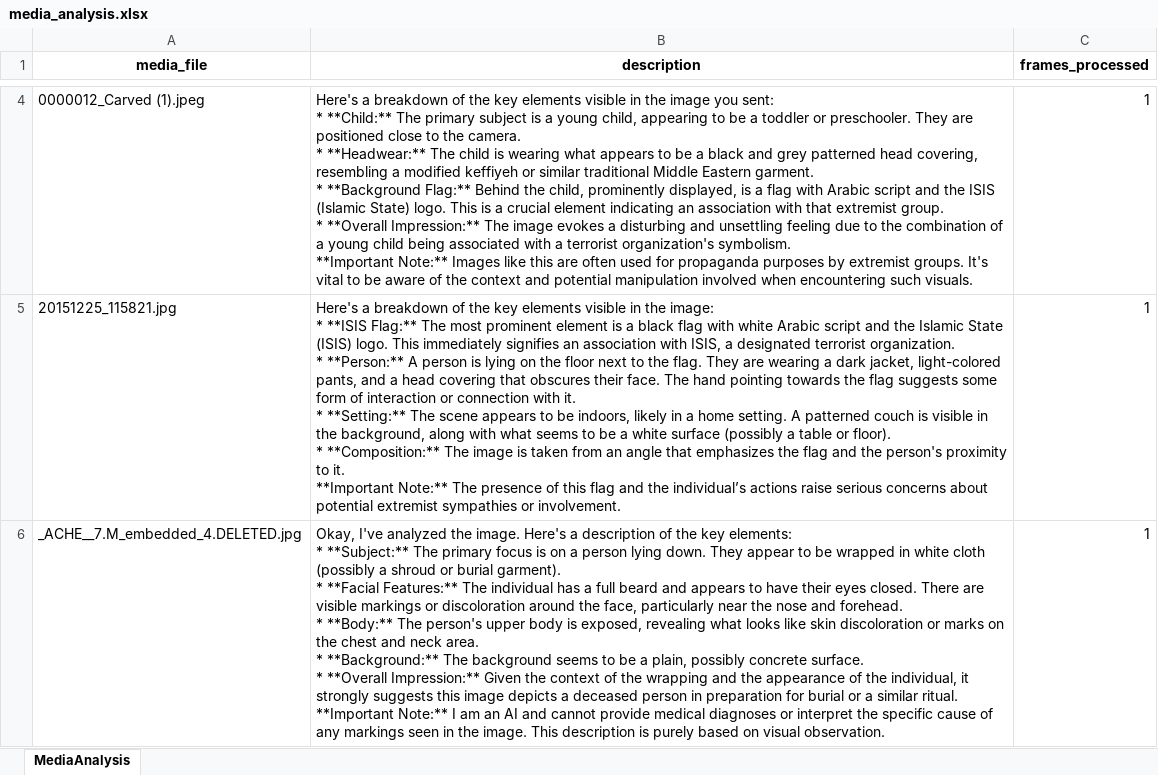
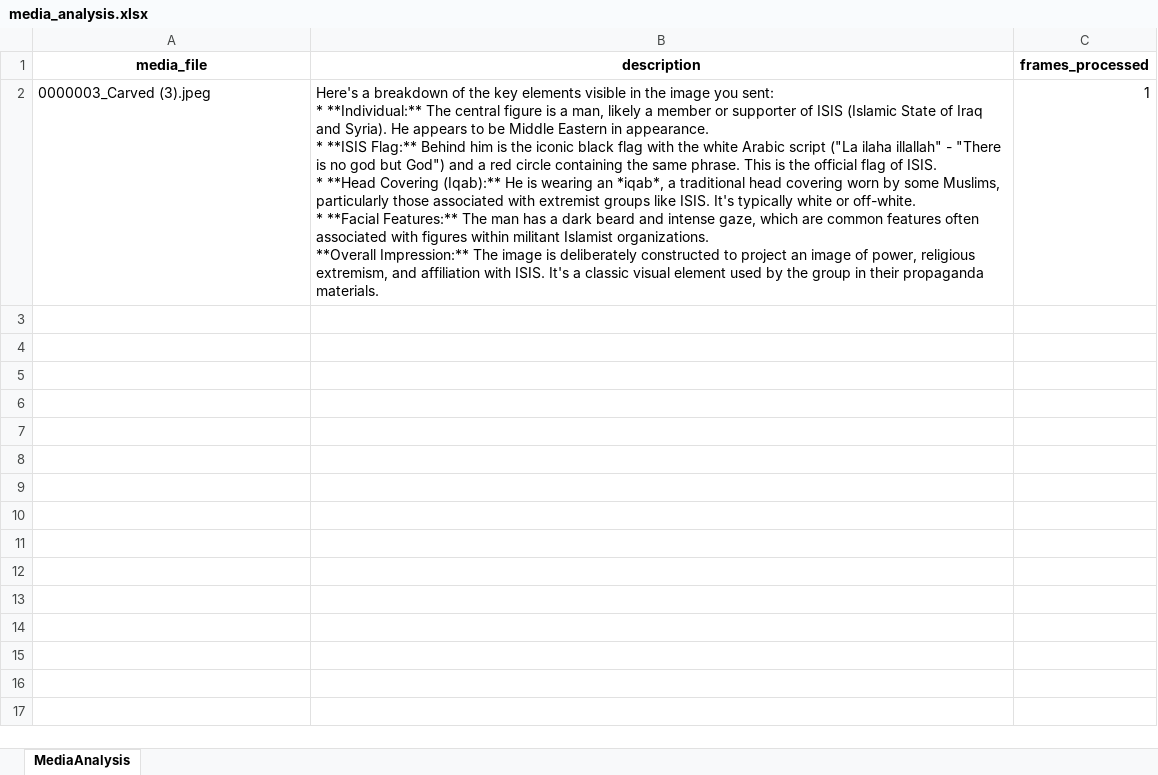
Before and after one commit to dasmondng/Image-Description-Generator, an Excel workbook: frontend/media_analysis.xlsx, sheet MediaAnalysis, drawn as a sheet; only a part is shown, gaps mark what is left out; values as stored, in another font and other column widths than the file's, no borders; removed rows and columns are numbered as before the commit, all else as after; ↵ is a line break in a cell; the diff covers the shown part only; the diff names each change by its address in the sheet, - before the commit and + after, or states it on an @@ line.

```diff
--- a/frontend/media_analysis.xlsx (sheet MediaAnalysis)
+++ b/frontend/media_analysis.xlsx (sheet MediaAnalysis)
-A2 (media_file): 0000012_Carved (1).jpeg
+A2 (media_file): 0000003_Carved (3).jpeg
-B2 (description): …sent: ↵ * **Child:** The primary subject is a young child, appearing to be a toddler or preschooler. They are positioned close to the camera. ↵ * **Headwear:** The child is wearing what appears to be a black and grey patterned head covering, resembling a modified keffiyeh or similar traditional Middle Eastern garment. ↵ * **Background Flag:** Behind the child, prominently displayed, is a flag with Arabic script and the ISIS (Islamic State) logo. This is a crucial element indicating an association with that extremist group. ↵ * **Overall Impression:** The image evokes a disturbing and unsettling feeling due to the combination of a young child being associated with a terrorist organization's symbolism. ↵ **Important Note:** Images like this are often used for propaganda purposes by extremist groups. It's vital to be aware of the context and potential manipulation involved when encountering such visuals.
+B2 (description): …sent: ↵ * **Individual:** The central figure is a man, likely a member or supporter of ISIS (Islamic State of Iraq and Syria). He appears to be Middle Eastern in appearance. ↵ * **ISIS Flag:** Behind him is the iconic black flag with the white Arabic script ("La ilaha illallah" - "There is no god but God") and a red circle containing the same phrase. This is the official flag of ISIS. ↵ * **Head Covering (Iqab):** He is wearing an *iqab*, a traditional head covering worn by some Muslims, particularly those associated with extremist groups like ISIS. It's typically white or off-white. ↵ * **Facial Features:** The man has a dark beard and intense gaze, which are common features often associated with figures within militant Islamist organizations. ↵ **Overall Impression:** The image is deliberately constructed to project an image of power, religious extremism, and affiliation with ISIS. It's a classic visual element used by the group in their propaganda materials.
-row 5: 20151225_115821.jpg | Here's a breakdown of the key elements visible in the image: ↵ * **ISIS Flag:** The most prominent element is a black flag with white Arabic script and the Islamic State (ISIS) logo. This immediately signifies an association with ISIS, a designated terrorist organization. ↵ * **Person:** A person is lying on the floor next to the flag. They are wearing a dark jacket, light-colored pants, and a head covering that obscures their face. The hand pointing towards the flag suggests some form of interaction or connection with it. ↵ * **Setting:** The scene appears to be indoors, likely in a home setting. A patterned couch is visible in the background, along with what seems to be a white surface (possibly a table or floor). ↵ * **Composition:** The image is taken from an angle that emphasizes the flag and the person's proximity to it. ↵ **Important Note:** The presence of this flag and the individual’s actions raise serious concerns about potential extremist sympathies or involvement. | 1
-row 6: _ACHE__7.M_embedded_4.DELETED.jpg | Okay, I've analyzed the image. Here's a description of the key elements: ↵ * **Subject:** The primary focus is on a person lying down. They appear to be wrapped in white cloth (possibly a shroud or burial garment). ↵ * **Facial Features:** The individual has a full beard and appears to have their eyes closed. There are visible markings or discoloration around the face, particularly near the nose and forehead. ↵ * **Body:** The person's upper body is exposed, revealing what looks like skin discoloration or marks on the chest and neck area. ↵ * **Background:** The background seems to be a plain, possibly concrete surface. ↵ * **Overall Impression:** Given the context of the wrapping and the appearance of the individual, it strongly suggests this image depicts a deceased person in preparation for burial or a similar ritual. ↵ **Important Note:** I am an AI and cannot provide medical diagnoses or interpret the specific cause of any markings seen in the image. This description is purely based on visual observation. | 1
```
Also changed, not shown: 2 removed rows elsewhere in this sheet, 6 other files.
